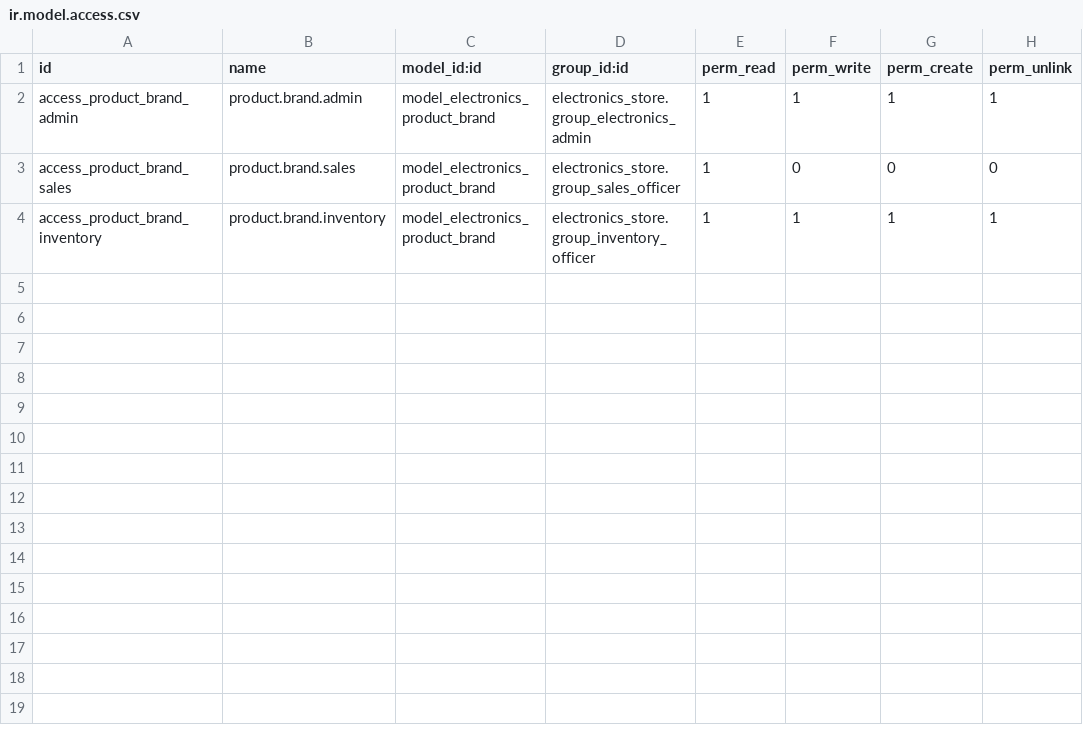
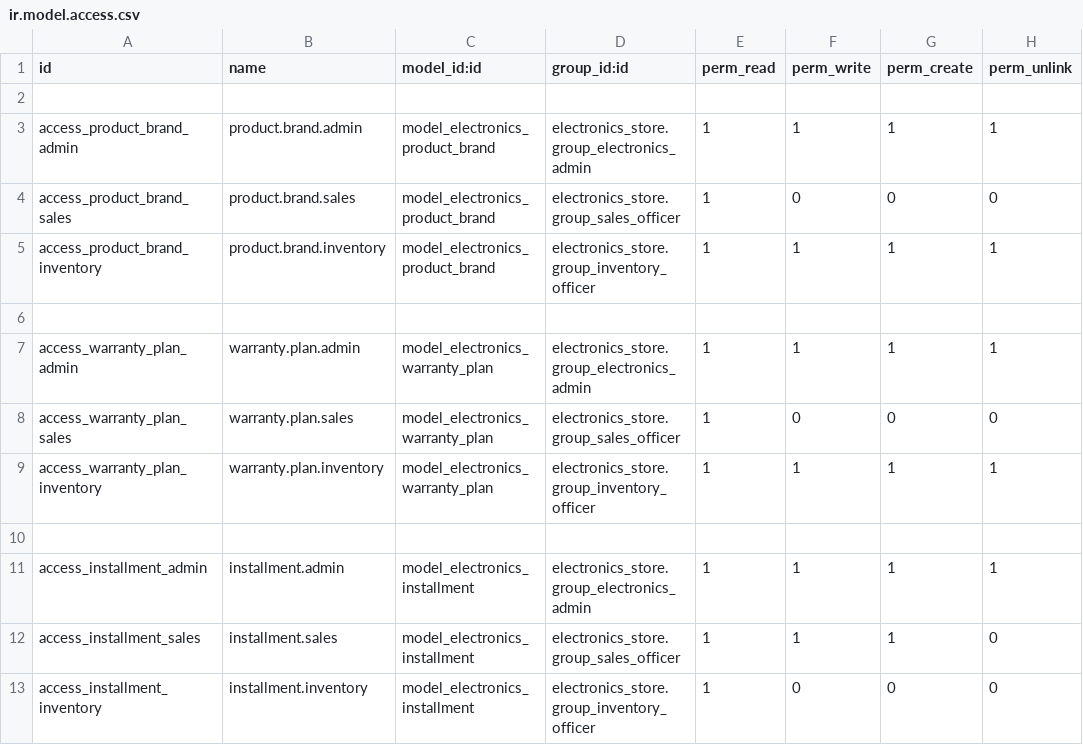
Before and after one commit to kimani-brian/bingo-odoo-ERP, a CSV file: custom_addons/electronics_store/security/ir.model.access.csv, drawn as a sheet.

```diff
--- a/custom_addons/electronics_store/security/ir.model.access.csv
+++ b/custom_addons/electronics_store/security/ir.model.access.csv
@@ -1,2 +1,3 @@
 id,name,model_id:id,group_id:id,perm_read,perm_write,perm_create,perm_unlink
+
 access_product_brand_admin,product.brand.admin,model_electronics_product_brand,electronics_store.group_electronics_admin,1,1,1,1
@@ -4 +5,9 @@ access_product_brand_sales,product.brand.sales,model_electronics_product_brand,e
 access_product_brand_inventory,product.brand.inventory,model_electronics_product_brand,electronics_store.group_inventory_officer,1,1,1,1
+
+access_warranty_plan_admin,warranty.plan.admin,model_electronics_warranty_plan,electronics_store.group_electronics_admin,1,1,1,1
+access_warranty_plan_sales,warranty.plan.sales,model_electronics_warranty_plan,electronics_store.group_sales_officer,1,0,0,0
+access_warranty_plan_inventory,warranty.plan.inventory,model_electronics_warranty_plan,electronics_store.group_inventory_officer,1,1,1,1
+
+access_installment_admin,installment.admin,model_electronics_installment,electronics_store.group_electronics_admin,1,1,1,1
+access_installment_sales,installment.sales,model_electronics_installment,electronics_store.group_sales_officer,1,1,1,0
+access_installment_inventory,installment.inventory,model_electronics_installment,electronics_store.group_inventory_officer,1,0,0,0
```
Also changed, not shown: 15 other files.
